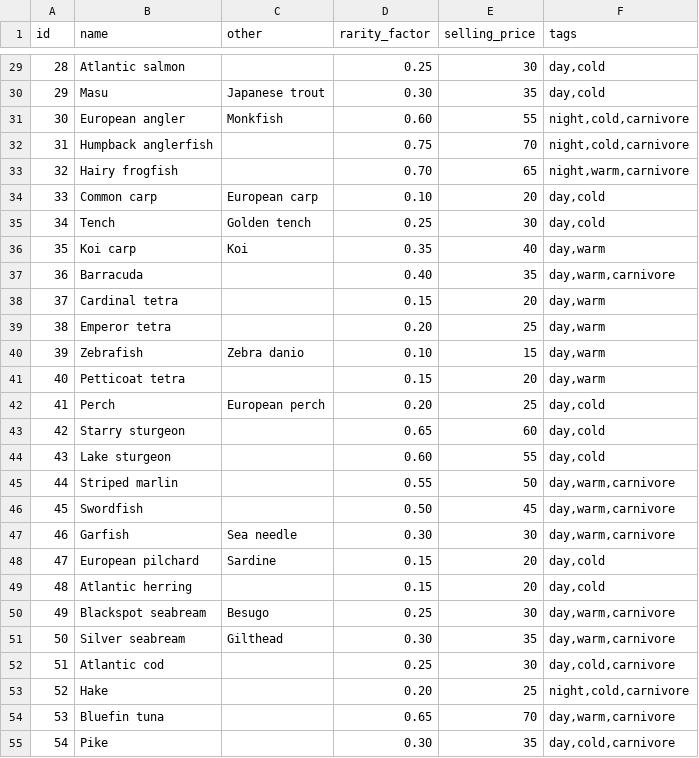
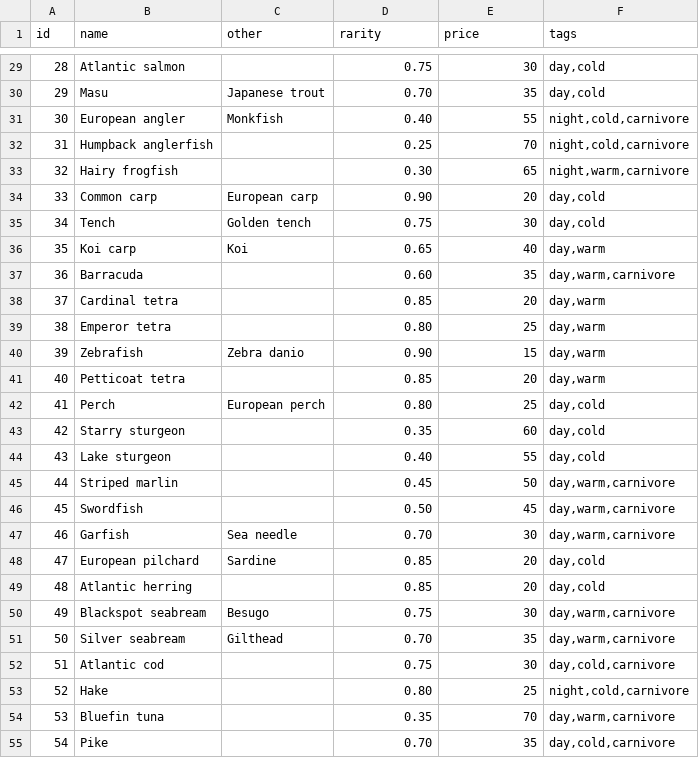
Before and after one commit to sakkaku-dev/fishing-game, a CSV file: src/utils/fish.csv, drawn as a sheet; only a part is shown, gaps mark what is left out; the diff covers the shown part only.

```diff
--- a/src/utils/fish.csv
+++ b/src/utils/fish.csv
@@ -1 +1 @@
-id,name,other,rarity_factor,selling_price,tags
+id,name,other,rarity,price,tags
@@ -29,27 +29,27 @@ id,name,other,rarity_factor,selling_price,tags
-28,Atlantic salmon,,0.25,30,"day,cold"
-29,Masu,Japanese trout,0.30,35,"day,cold"
-30,European angler,Monkfish,0.60,55,"night,cold,carnivore"
-31,Humpback anglerfish,,0.75,70,"night,cold,carnivore"
-32,Hairy frogfish,,0.70,65,"night,warm,carnivore"
-33,Common carp,European carp,0.10,20,"day,cold"
-34,Tench,Golden tench,0.25,30,"day,cold"
-35,Koi carp,Koi,0.35,40,"day,warm"
-36,Barracuda,,0.40,35,"day,warm,carnivore"
-37,Cardinal tetra,,0.15,20,"day,warm"
-38,Emperor tetra,,0.20,25,"day,warm"
-39,Zebrafish,Zebra danio,0.10,15,"day,warm"
-40,Petticoat tetra,,0.15,20,"day,warm"
-41,Perch,European perch,0.20,25,"day,cold"
-42,Starry sturgeon,,0.65,60,"day,cold"
-43,Lake sturgeon,,0.60,55,"day,cold"
-44,Striped marlin,,0.55,50,"day,warm,carnivore"
+28,Atlantic salmon,,0.75,30,"day,cold"
+29,Masu,Japanese trout,0.70,35,"day,cold"
+30,European angler,Monkfish,0.40,55,"night,cold,carnivore"
+31,Humpback anglerfish,,0.25,70,"night,cold,carnivore"
+32,Hairy frogfish,,0.30,65,"night,warm,carnivore"
+33,Common carp,European carp,0.90,20,"day,cold"
+34,Tench,Golden tench,0.75,30,"day,cold"
+35,Koi carp,Koi,0.65,40,"day,warm"
+36,Barracuda,,0.60,35,"day,warm,carnivore"
+37,Cardinal tetra,,0.85,20,"day,warm"
+38,Emperor tetra,,0.80,25,"day,warm"
+39,Zebrafish,Zebra danio,0.90,15,"day,warm"
+40,Petticoat tetra,,0.85,20,"day,warm"
+41,Perch,European perch,0.80,25,"day,cold"
+42,Starry sturgeon,,0.35,60,"day,cold"
+43,Lake sturgeon,,0.40,55,"day,cold"
+44,Striped marlin,,0.45,50,"day,warm,carnivore"
 45,Swordfish,,0.50,45,"day,warm,carnivore"
-46,Garfish,Sea needle,0.30,30,"day,warm,carnivore"
-47,European pilchard,Sardine,0.15,20,"day,cold"
-48,Atlantic herring,,0.15,20,"day,cold"
-49,Blackspot seabream,Besugo,0.25,30,"day,warm,carnivore"
-50,Silver seabream,Gilthead,0.30,35,"day,warm,carnivore"
-51,Atlantic cod,,0.25,30,"day,cold,carnivore"
-52,Hake,,0.20,25,"night,cold,carnivore"
-53,Bluefin tuna,,0.65,70,"day,warm,carnivore"
-54,Pike,,0.30,35,"day,cold,carnivore"
+46,Garfish,Sea needle,0.70,30,"day,warm,carnivore"
+47,European pilchard,Sardine,0.85,20,"day,cold"
+48,Atlantic herring,,0.85,20,"day,cold"
+49,Blackspot seabream,Besugo,0.75,30,"day,warm,carnivore"
+50,Silver seabream,Gilthead,0.70,35,"day,warm,carnivore"
+51,Atlantic cod,,0.75,30,"day,cold,carnivore"
+52,Hake,,0.80,25,"night,cold,carnivore"
+53,Bluefin tuna,,0.35,70,"day,warm,carnivore"
+54,Pike,,0.70,35,"day,cold,carnivore"
```
Also changed, not shown: 43 edited cells elsewhere in this file, 48 other files.
